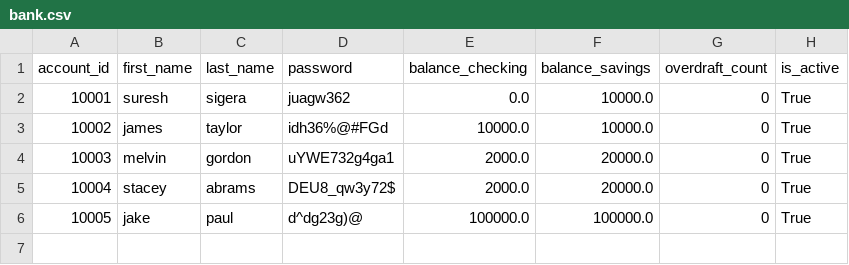
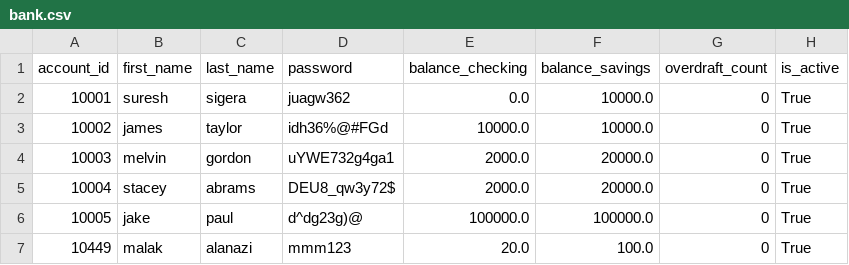
Before and after one commit to Malak55448/Banking-project, a CSV file: banking-project/data/bank.csv, drawn as a sheet; the diff names each change by its address in the sheet, - before the commit and + after, or states it on an @@ line.

```diff
--- a/banking-project/data/bank.csv
+++ b/banking-project/data/bank.csv
+row 7: 10449 | malak | alanazi | mmm123 | 20.0 | 100.0 | 0 | True
```
Also changed, not shown: 1 other file.
